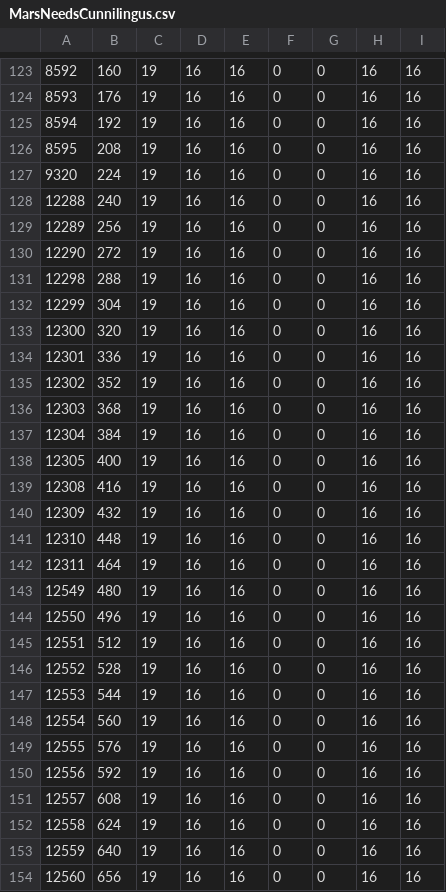
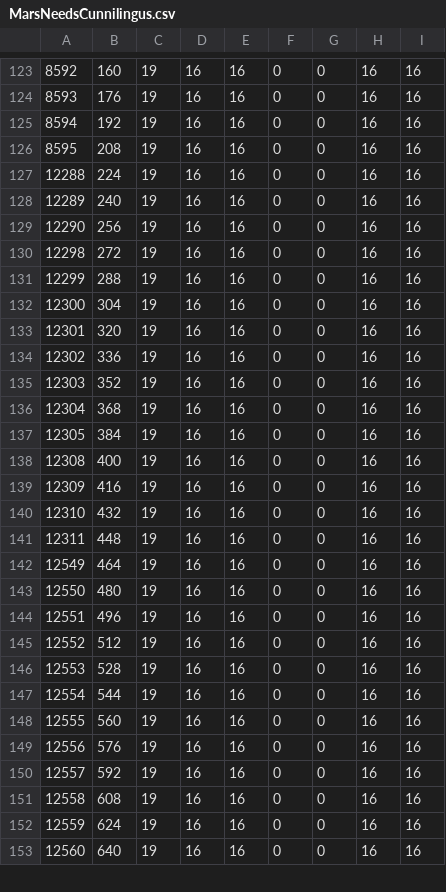
Before and after one commit to ws-3917/psoutertale-gms, a CSV file: dist/psot-low/ja_JP/MarsNeedsCunnilingus.csv, drawn as a sheet; only a part is shown, gaps mark what is left out; the diff covers the shown part only.

```diff
--- a/dist/psot-low/ja_JP/MarsNeedsCunnilingus.csv
+++ b/dist/psot-low/ja_JP/MarsNeedsCunnilingus.csv
@@ -126,29 +126,28 @@
 8595;208;19;16;16;0;0;16;16
-9320;224;19;16;16;0;0;16;16
-12288;240;19;16;16;0;0;16;16
-12289;256;19;16;16;0;0;16;16
-12290;272;19;16;16;0;0;16;16
-12298;288;19;16;16;0;0;16;16
-12299;304;19;16;16;0;0;16;16
-12300;320;19;16;16;0;0;16;16
-12301;336;19;16;16;0;0;16;16
-12302;352;19;16;16;0;0;16;16
-12303;368;19;16;16;0;0;16;16
-12304;384;19;16;16;0;0;16;16
-12305;400;19;16;16;0;0;16;16
-12308;416;19;16;16;0;0;16;16
-12309;432;19;16;16;0;0;16;16
-12310;448;19;16;16;0;0;16;16
-12311;464;19;16;16;0;0;16;16
-12549;480;19;16;16;0;0;16;16
-12550;496;19;16;16;0;0;16;16
-12551;512;19;16;16;0;0;16;16
-12552;528;19;16;16;0;0;16;16
-12553;544;19;16;16;0;0;16;16
-12554;560;19;16;16;0;0;16;16
-12555;576;19;16;16;0;0;16;16
-12556;592;19;16;16;0;0;16;16
-12557;608;19;16;16;0;0;16;16
-12558;624;19;16;16;0;0;16;16
-12559;640;19;16;16;0;0;16;16
-12560;656;19;16;16;0;0;16;16
+12288;224;19;16;16;0;0;16;16
+12289;240;19;16;16;0;0;16;16
+12290;256;19;16;16;0;0;16;16
+12298;272;19;16;16;0;0;16;16
+12299;288;19;16;16;0;0;16;16
+12300;304;19;16;16;0;0;16;16
+12301;320;19;16;16;0;0;16;16
+12302;336;19;16;16;0;0;16;16
+12303;352;19;16;16;0;0;16;16
+12304;368;19;16;16;0;0;16;16
+12305;384;19;16;16;0;0;16;16
+12308;400;19;16;16;0;0;16;16
+12309;416;19;16;16;0;0;16;16
+12310;432;19;16;16;0;0;16;16
+12311;448;19;16;16;0;0;16;16
+12549;464;19;16;16;0;0;16;16
+12550;480;19;16;16;0;0;16;16
+12551;496;19;16;16;0;0;16;16
+12552;512;19;16;16;0;0;16;16
+12553;528;19;16;16;0;0;16;16
+12554;544;19;16;16;0;0;16;16
+12555;560;19;16;16;0;0;16;16
+12556;576;19;16;16;0;0;16;16
+12557;592;19;16;16;0;0;16;16
+12558;608;19;16;16;0;0;16;16
+12559;624;19;16;16;0;0;16;16
+12560;640;19;16;16;0;0;16;16
```
Also changed, not shown: 25 edited cells elsewhere in this file, dist/psot-low/ja_JP/ComicSans.csv, dist/psot-low/ja_JP/DeterminationMono.csv, 28 other files.
